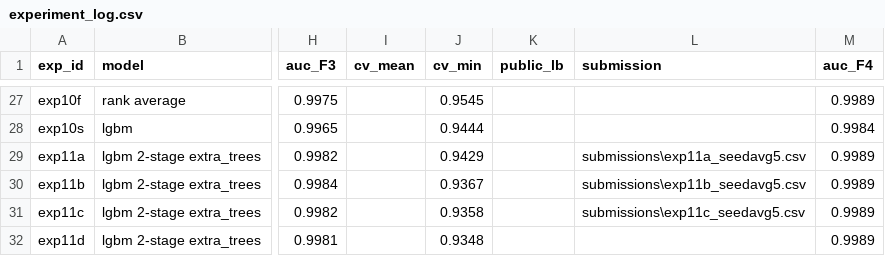
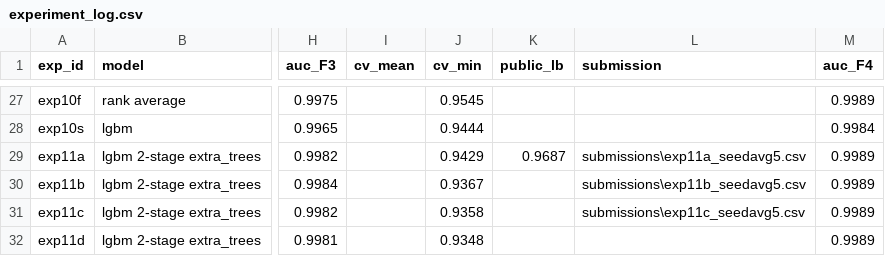
Before and after one commit to tanbeng123/bt4012-e1139091-kaggle-2026, a CSV file: experiment_log.csv, drawn as a sheet; only a part is shown, gaps mark what is left out; the diff names each change by its address in the sheet, - before the commit and + after, or states it on an @@ line.

Commit message:
Log exp11a public LB score

```diff
--- a/experiment_log.csv
+++ b/experiment_log.csv
-K29 (public_lb): (empty)
+K29 (public_lb): 0.9687
```
